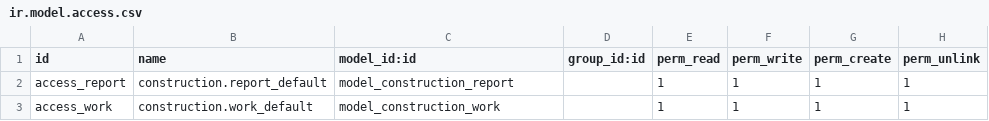
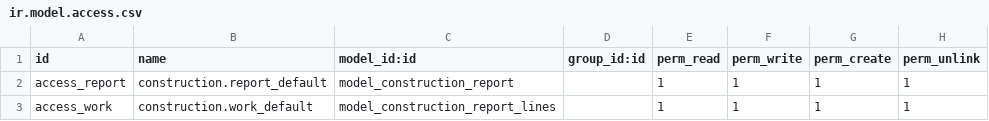
Before and after one commit to Godjes/Construction_Odoo, a CSV file: security/ir.model.access.csv, drawn as a sheet.

Commit message:
переименовал таблицу report.work в construction.report.lines

```diff
--- a/security/ir.model.access.csv
+++ b/security/ir.model.access.csv
@@ -2,2 +2,2 @@ id,name,model_id:id,group_id:id,perm_read,perm_write,perm_create,perm_unlink
 access_report,construction.report_default,model_construction_report,,1,1,1,1
-access_work,construction.work_default,model_construction_work,,1,1,1,1
+access_work,construction.work_default,model_construction_report_lines,,1,1,1,1
```
Also changed, not shown: 4 other files.
